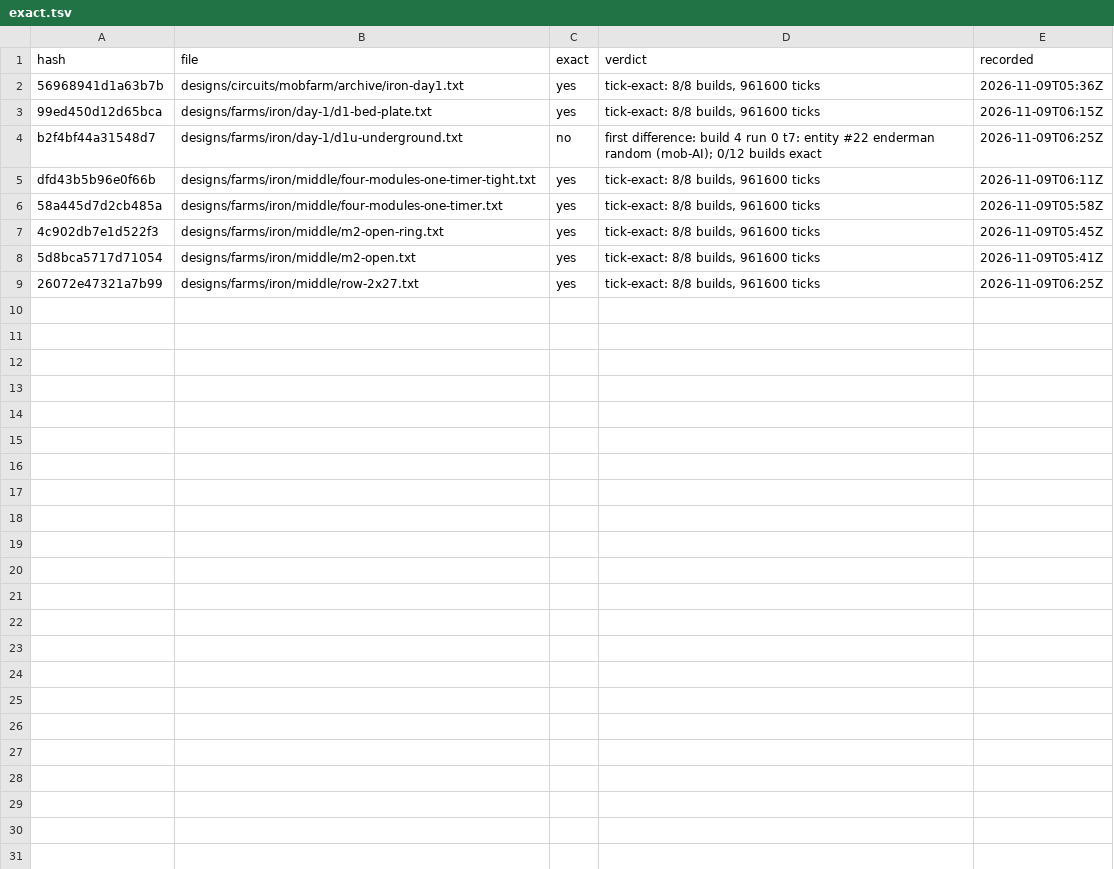
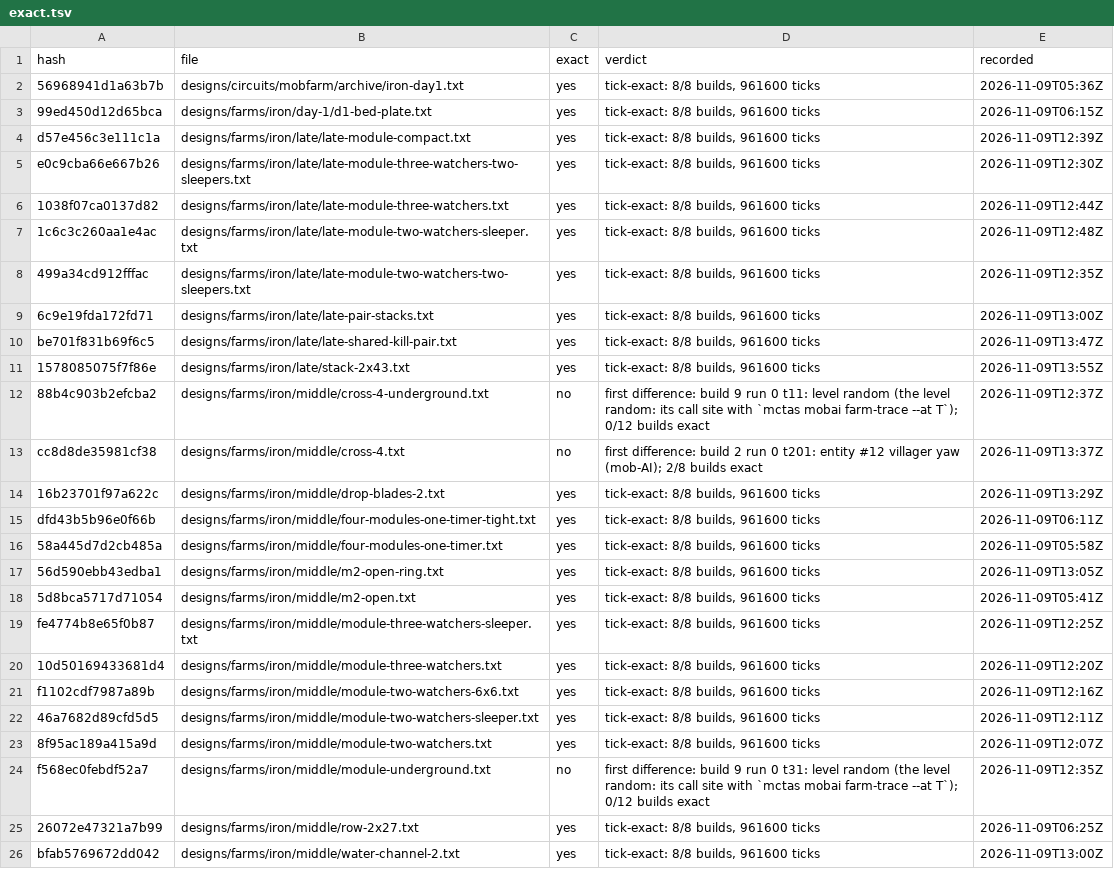
Before and after one commit to vjeux/redstonepedia, a TSV file: designs/circuits/mobfarm/exact.tsv, drawn as a sheet.

Commit message:
mob farms: the ratchet extended: 15 more designs 8/8 tick-exact (22 in all), and 3 recorded not yet exact
`mctas mobfarm exact <design> --record` (run 0 of every judge build on the deterministic bridge against
redsim for the judge's 5 days: 961,600 ticks a design, every entity, block, container, memory and
random state compared every tick), on main between ee9f90ca9 and ab5f52e29 (each row on its design's
current content: `mctas mobfarm exact --stale` finds 0 stale rows):
- middle, 8/8: module-two-watchers, module-two-watchers-sleeper, module-two-watchers-6x6,
  module-three-watchers, module-three-watchers-sleeper, water-channel-2 (re-recorded on its feca1bb3 trim),
  drop-blades-2 (3f64628f's trim; 3/8 before 9b1239ea5's lava cells),
  m2-open-ring (re-recorded on its 564385b2 trim; the old row dropped).
- late, 8/8: late-module-compact, late-module-three-watchers, late-module-two-watchers-sleeper,
  late-module-three-watchers-two-sleepers, late-module-two-watchers-two-sleepers, late-pair-stacks,
  late-shared-kill-pair (be20e936's classic stock), stack-2x43 (06c922b5's storage).
- not yet exact: cross-4 2/8 (builds 2-7 at t201: a turned build's summoned yaw, game -90 | redsim
  -450: the summon path), cross-4-underground and module-underground 0/12 (rock terrain: the buried
  farm's fluids fall out below the plains sample's floor in the game's sandbox; ab5f52e29).
- dropped: d1u-underground's stale row (its design changed since).
stack-8x43 is not recorded: the bridge's sandbox is too short for it (y 357).

Tests: mctas test (clock 1; 1 pieces) on ab5f52e292 + this change vs ab5f52e29: all PASS in 0 s

```diff
--- a/designs/circuits/mobfarm/exact.tsv
+++ b/designs/circuits/mobfarm/exact.tsv
@@ -3,7 +3,24 @@ hash	file	exact	verdict	recorded
 99ed450d12d65bca	designs/farms/iron/day-1/d1-bed-plate.txt	yes	tick-exact: 8/8 builds, 961600 ticks	2026-11-09T06:15Z
-b2f4bf44a31548d7	designs/farms/iron/day-1/d1u-underground.txt	no	first difference: build 4 run 0 t7: entity #22 enderman random (mob-AI); 0/12 builds exact	2026-11-09T06:25Z
+d57e456c3e111c1a	designs/farms/iron/late/late-module-compact.txt	yes	tick-exact: 8/8 builds, 961600 ticks	2026-11-09T12:39Z
+e0c9cba66e667b26	designs/farms/iron/late/late-module-three-watchers-two-sleepers.txt	yes	tick-exact: 8/8 builds, 961600 ticks	2026-11-09T12:30Z
+1038f07ca0137d82	designs/farms/iron/late/late-module-three-watchers.txt	yes	tick-exact: 8/8 builds, 961600 ticks	2026-11-09T12:44Z
+1c6c3c260aa1e4ac	designs/farms/iron/late/late-module-two-watchers-sleeper.txt	yes	tick-exact: 8/8 builds, 961600 ticks	2026-11-09T12:48Z
+499a34cd912fffac	designs/farms/iron/late/late-module-two-watchers-two-sleepers.txt	yes	tick-exact: 8/8 builds, 961600 ticks	2026-11-09T12:35Z
+6c9e19fda172fd71	designs/farms/iron/late/late-pair-stacks.txt	yes	tick-exact: 8/8 builds, 961600 ticks	2026-11-09T13:00Z
+be701f831b69f6c5	designs/farms/iron/late/late-shared-kill-pair.txt	yes	tick-exact: 8/8 builds, 961600 ticks	2026-11-09T13:47Z
+1578085075f7f86e	designs/farms/iron/late/stack-2x43.txt	yes	tick-exact: 8/8 builds, 961600 ticks	2026-11-09T13:55Z
+88b4c903b2efcba2	designs/farms/iron/middle/cross-4-underground.txt	no	first difference: build 9 run 0 t11: level random (the level random: its call site with `mctas mobai farm-trace --at T`); 0/12 builds exact	2026-11-09T12:37Z
+cc8d8de35981cf38	designs/farms/iron/middle/cross-4.txt	no	first difference: build 2 run 0 t201: entity #12 villager yaw (mob-AI); 2/8 builds exact	2026-11-09T13:37Z
+16b23701f97a622c	designs/farms/iron/middle/drop-blades-2.txt	yes	tick-exact: 8/8 builds, 961600 ticks	2026-11-09T13:29Z
 dfd43b5b96e0f66b	designs/farms/iron/middle/four-modules-one-timer-tight.txt	yes	tick-exact: 8/8 builds, 961600 ticks	2026-11-09T06:11Z
 58a445d7d2cb485a	designs/farms/iron/middle/four-modules-one-timer.txt	yes	tick-exact: 8/8 builds, 961600 ticks	2026-11-09T05:58Z
-4c902db7e1d522f3	designs/farms/iron/middle/m2-open-ring.txt	yes	tick-exact: 8/8 builds, 961600 ticks	2026-11-09T05:45Z
+56d590ebb43edba1	designs/farms/iron/middle/m2-open-ring.txt	yes	tick-exact: 8/8 builds, 961600 ticks	2026-11-09T13:05Z
 5d8bca5717d71054	designs/farms/iron/middle/m2-open.txt	yes	tick-exact: 8/8 builds, 961600 ticks	2026-11-09T05:41Z
+fe4774b8e65f0b87	designs/farms/iron/middle/module-three-watchers-sleeper.txt	yes	tick-exact: 8/8 builds, 961600 ticks	2026-11-09T12:25Z
+10d50169433681d4	designs/farms/iron/middle/module-three-watchers.txt	yes	tick-exact: 8/8 builds, 961600 ticks	2026-11-09T12:20Z
+f1102cdf7987a89b	designs/farms/iron/middle/module-two-watchers-6x6.txt	yes	tick-exact: 8/8 builds, 961600 ticks	2026-11-09T12:16Z
+46a7682d89cfd5d5	designs/farms/iron/middle/module-two-watchers-sleeper.txt	yes	tick-exact: 8/8 builds, 961600 ticks	2026-11-09T12:11Z
+8f95ac189a415a9d	designs/farms/iron/middle/module-two-watchers.txt	yes	tick-exact: 8/8 builds, 961600 ticks	2026-11-09T12:07Z
+f568ec0febdf52a7	designs/farms/iron/middle/module-underground.txt	no	first difference: build 9 run 0 t31: level random (the level random: its call site with `mctas mobai farm-trace --at T`); 0/12 builds exact	2026-11-09T12:35Z
 26072e47321a7b99	designs/farms/iron/middle/row-2x27.txt	yes	tick-exact: 8/8 builds, 961600 ticks	2026-11-09T06:25Z
+bfab5769672dd042	designs/farms/iron/middle/water-channel-2.txt	yes	tick-exact: 8/8 builds, 961600 ticks	2026-11-09T13:00Z
```
